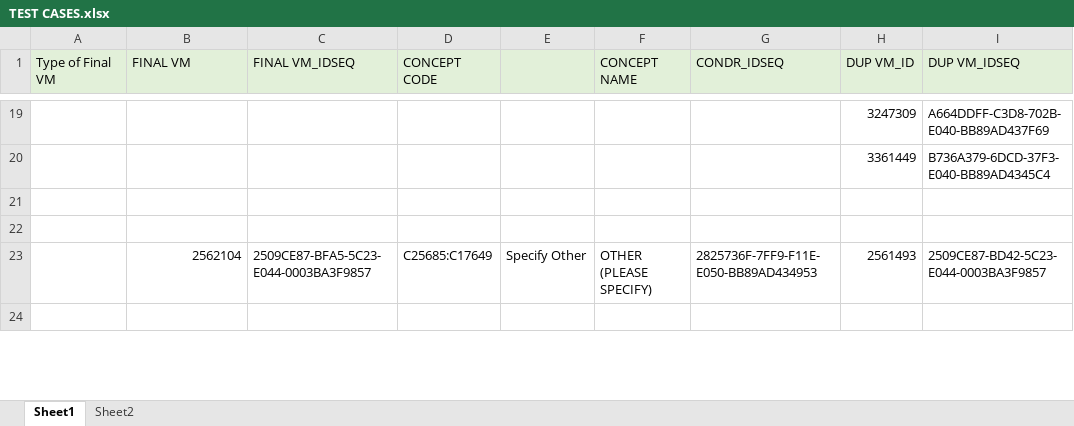
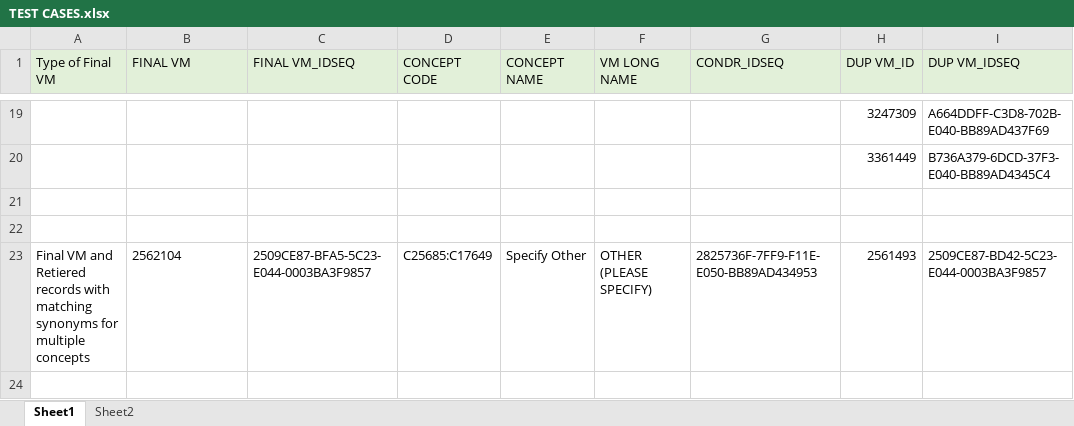
Before and after one commit to CBIIT/cadsr-db, an Excel workbook: scripts/meta/JIRA567duplicateVM/TEST CASES.xlsx, sheet Sheet1, drawn as a sheet; only a part is shown, gaps mark what is left out; values as stored, in another font and other column widths than the file's, no borders; the diff covers the shown part only; the diff names each change by its address in the sheet, - before the commit and + after, or states it on an @@ line.

Commit message:
Add files via upload

```diff
--- a/scripts/meta/JIRA567duplicateVM/TEST CASES.xlsx (sheet Sheet1)
+++ b/scripts/meta/JIRA567duplicateVM/TEST CASES.xlsx (sheet Sheet1)
-E1: (empty)
+E1: CONCEPT NAME
-F1: CONCEPT NAME
+F1: VM LONG NAME
-A23 (Type of Final VM): (empty)
+A23 (Type of Final VM): Final VM and Retiered records with matching synonyms for multiple concepts
-B23 alignment: right
+B23 alignment: left
```
Also changed, not shown: 6 edited cells and cell formats elsewhere in this sheet.
